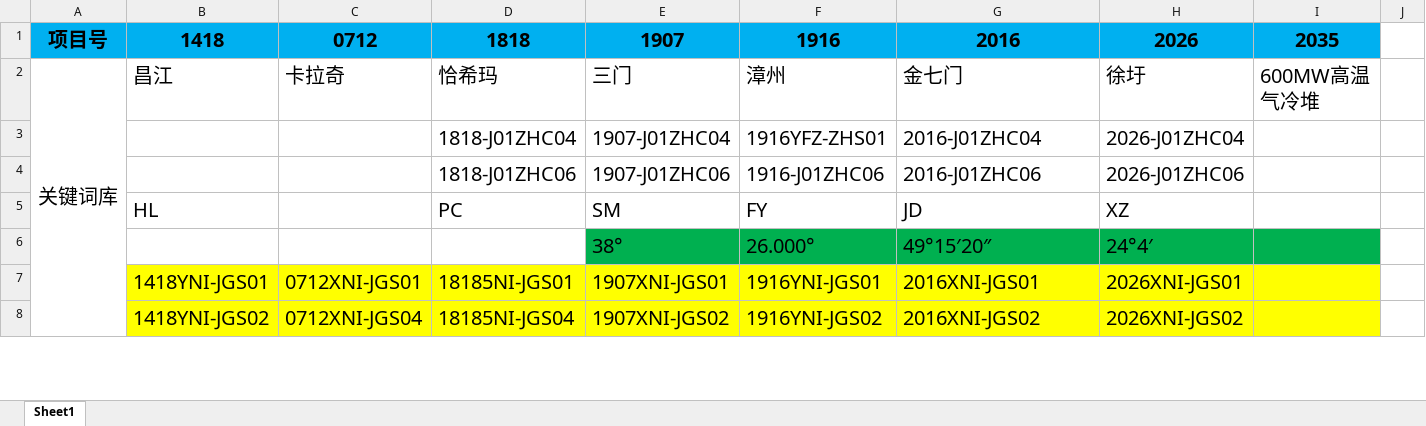
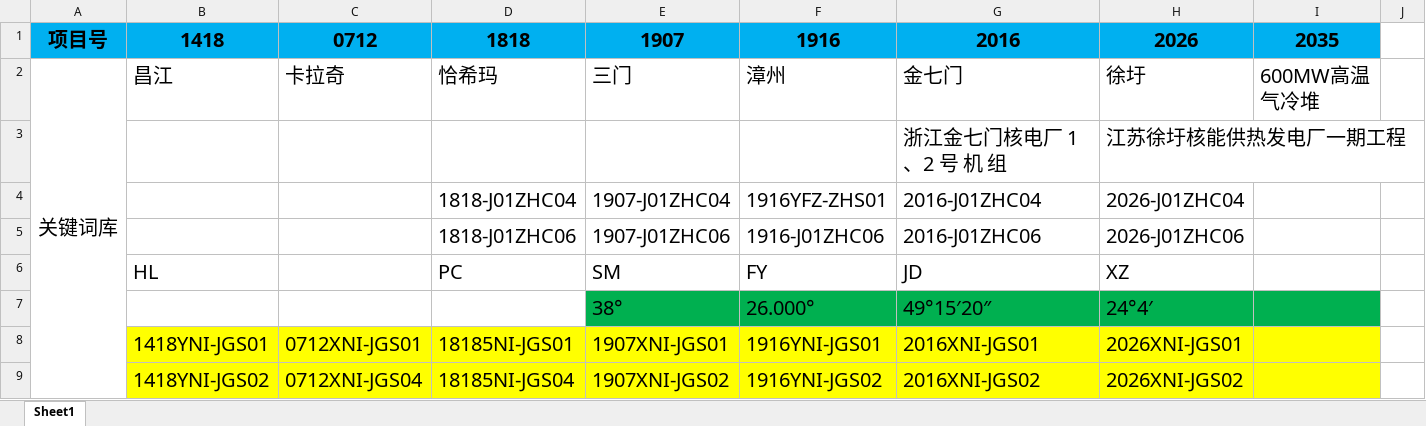
Before and after one commit to YanchauNNN/auto-fanban-pre, an Excel workbook: documents_bin/词库收集.xlsx, sheet Sheet1, drawn as a sheet; only a part is shown; values as stored, in another font and other column widths than the file's, no borders; rows hold the shown columns only; the diff names each change by its address in the sheet, - before the commit and + after, or states it on an @@ line.

```diff
--- a/documents_bin/词库收集.xlsx (sheet Sheet1)
+++ b/documents_bin/词库收集.xlsx (sheet Sheet1)
+row 3:  |  |  |  |  |  | 浙江金七门核电厂 1、2 号 机 组 | 江苏徐圩核能供热发电厂一期工程
```
Also changed, not shown: 14 other files.
